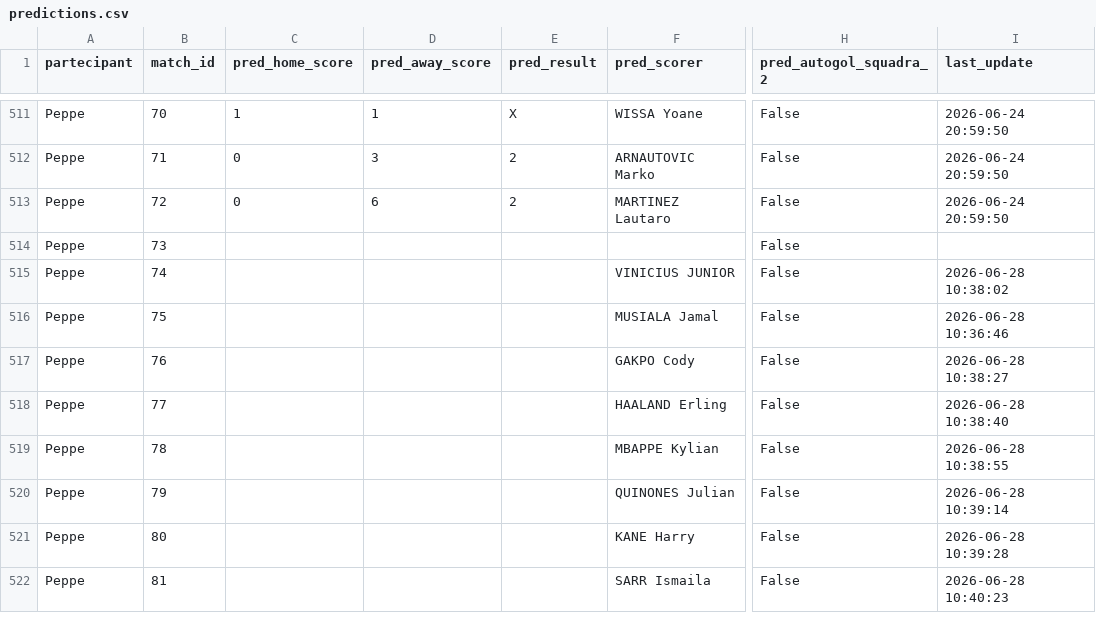
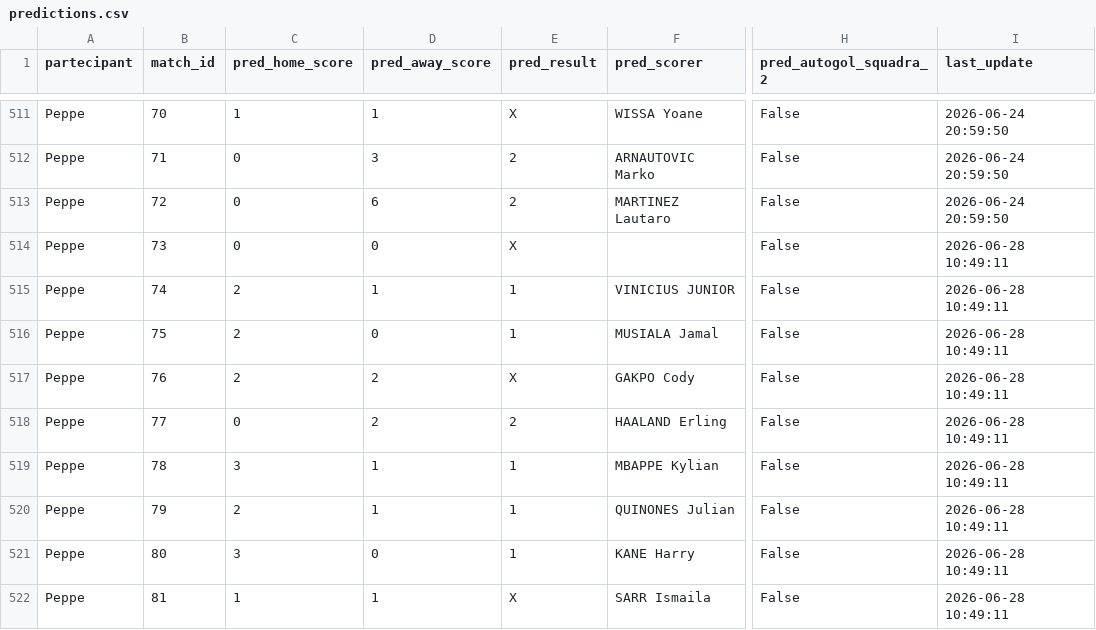
Before and after one commit to andreapoi/INNIAREBACK, a CSV file: data/predictions.csv, drawn as a sheet; only a part is shown, gaps mark what is left out; the diff covers the shown part only; the diff names each change by its address in the sheet, - before the commit and + after, or states it on an @@ line.

Commit message:
Update prediction schema/data - 2026-06-28 10:49:12

```diff
--- a/data/predictions.csv
+++ b/data/predictions.csv
-C514 (pred_home_score): (empty)
+C514 (pred_home_score): 0
-D514 (pred_away_score): (empty)
+D514 (pred_away_score): 0
-E514 (pred_result): (empty)
+E514 (pred_result): X
-I514 (last_update): (empty)
+I514 (last_update): 2026-06-28 10:49:11
-C515:C517 (pred_home_score): (empty)
+C515:C517 (pred_home_score): 2
-D515 (pred_away_score): (empty)
+D515 (pred_away_score): 1
-E515:E516 (pred_result): (empty)
+E515:E516 (pred_result): 1
-I515 (last_update): 2026-06-28 10:38:02
+I515 (last_update): 2026-06-28 10:49:11
-D516 (pred_away_score): (empty)
+D516 (pred_away_score): 0
-I516 (last_update): 2026-06-28 10:36:46
+I516 (last_update): 2026-06-28 10:49:11
-D517:D518 (pred_away_score): (empty)
+D517:D518 (pred_away_score): 2
-E517 (pred_result): (empty)
+E517 (pred_result): X
-I517 (last_update): 2026-06-28 10:38:27
+I517 (last_update): 2026-06-28 10:49:11
-C518 (pred_home_score): (empty)
+C518 (pred_home_score): 0
-E518 (pred_result): (empty)
+E518 (pred_result): 2
-I518 (last_update): 2026-06-28 10:38:40
+I518 (last_update): 2026-06-28 10:49:11
-C519 (pred_home_score): (empty)
+C519 (pred_home_score): 3
-D519:D520 (pred_away_score): (empty)
+D519:D520 (pred_away_score): 1
-E519:E521 (pred_result): (empty)
+E519:E521 (pred_result): 1
-I519 (last_update): 2026-06-28 10:38:55
+I519 (last_update): 2026-06-28 10:49:11
-C520 (pred_home_score): (empty)
+C520 (pred_home_score): 2
-I520 (last_update): 2026-06-28 10:39:14
+I520 (last_update): 2026-06-28 10:49:11
-C521 (pred_home_score): (empty)
+C521 (pred_home_score): 3
-D521 (pred_away_score): (empty)
+D521 (pred_away_score): 0
-I521 (last_update): 2026-06-28 10:39:28
+I521 (last_update): 2026-06-28 10:49:11
-C522 (pred_home_score): (empty)
+C522 (pred_home_score): 1
-D522 (pred_away_score): (empty)
+D522 (pred_away_score): 1
-E522 (pred_result): (empty)
+E522 (pred_result): X
-I522 (last_update): 2026-06-28 10:40:23
+I522 (last_update): 2026-06-28 10:49:11
```
Also changed, not shown: 28 edited cells elsewhere in this file.
